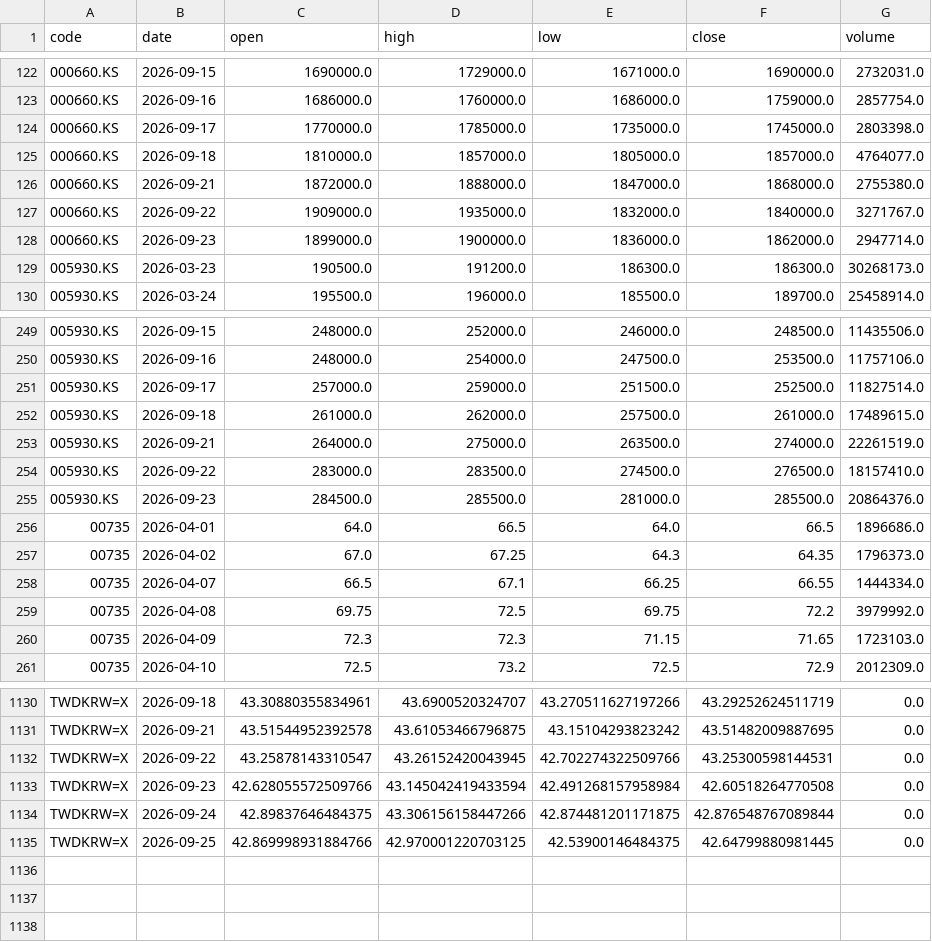
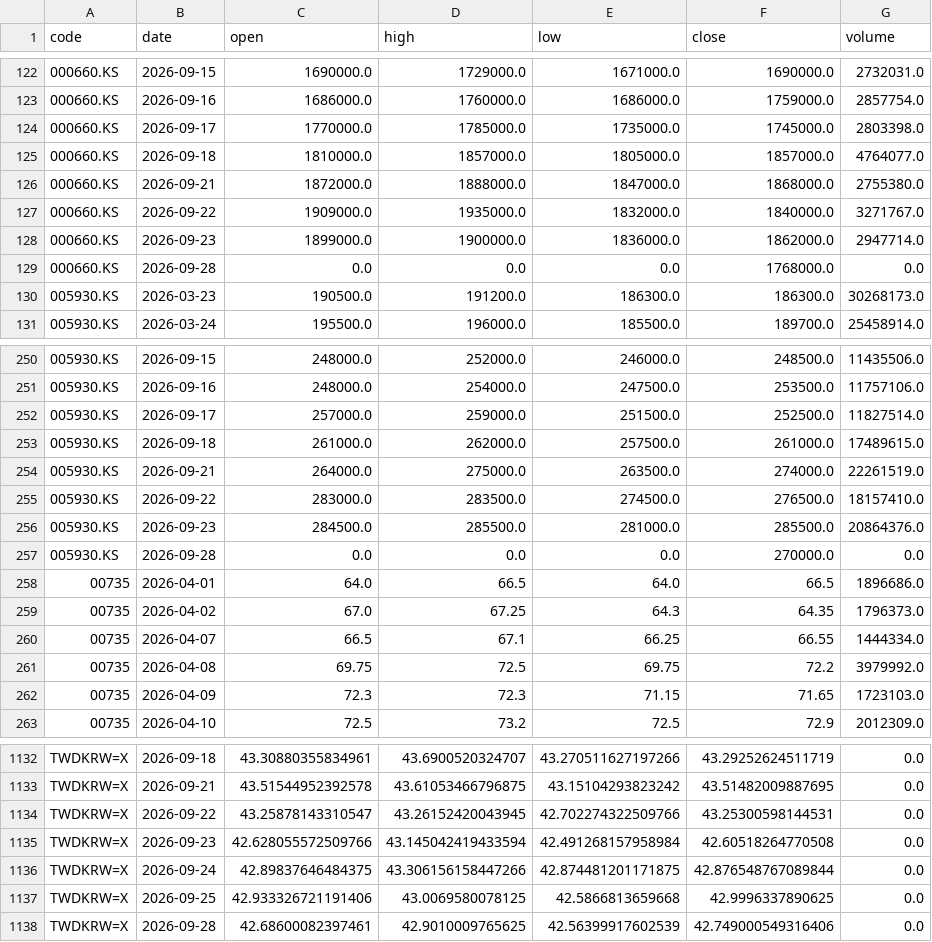
Before and after one commit to u6x06a/-tw-watchlist-data, a CSV file: data/prices.csv, drawn as a sheet; only a part is shown, gaps mark what is left out; removed rows and columns are numbered as before the commit, all else as after; the diff names each change by its address in the sheet, - before the commit and + after, or states it on an @@ line.

Commit message:
update prices 2026-09-29

```diff
--- a/data/prices.csv
+++ b/data/prices.csv
+row 129: 000660.KS | 2026-09-28 | 0.0 | 0.0 | 0.0 | 1768000.0 | 0.0
+row 257: 005930.KS | 2026-09-28 | 0.0 | 0.0 | 0.0 | 270000.0 | 0.0
-row 1135: TWDKRW=X | 2026-09-25 | 42.869998931884766 | 42.970001220703125 | 42.53900146484375 | 42.64799880981445 | 0.0
+row 1137: TWDKRW=X | 2026-09-25 | 42.933326721191406 | 43.0069580078125 | 42.5866813659668 | 42.9996337890625 | 0.0
+row 1138: TWDKRW=X | 2026-09-28 | 42.68600082397461 | 42.9010009765625 | 42.56399917602539 | 42.749000549316406 | 0.0
```
Also changed, not shown: 1 other file.
